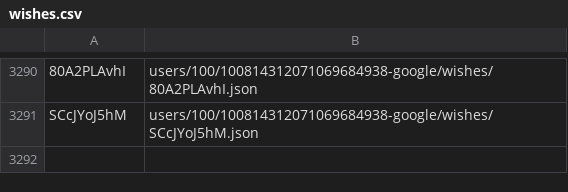
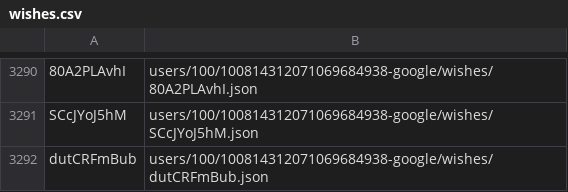
Before and after one commit to knigopis/repo.knigopis.com, a CSV file: wishes.csv, drawn as a sheet; only a part is shown, gaps mark what is left out; the diff names each change by its address in the sheet, - before the commit and + after, or states it on an @@ line.

```diff
--- a/wishes.csv
+++ b/wishes.csv
+row 3292: dutCRFmBub | users/100/100814312071069684938-google/wishes/dutCRFmBub.json
```
Also changed, not shown: 2 other files.
